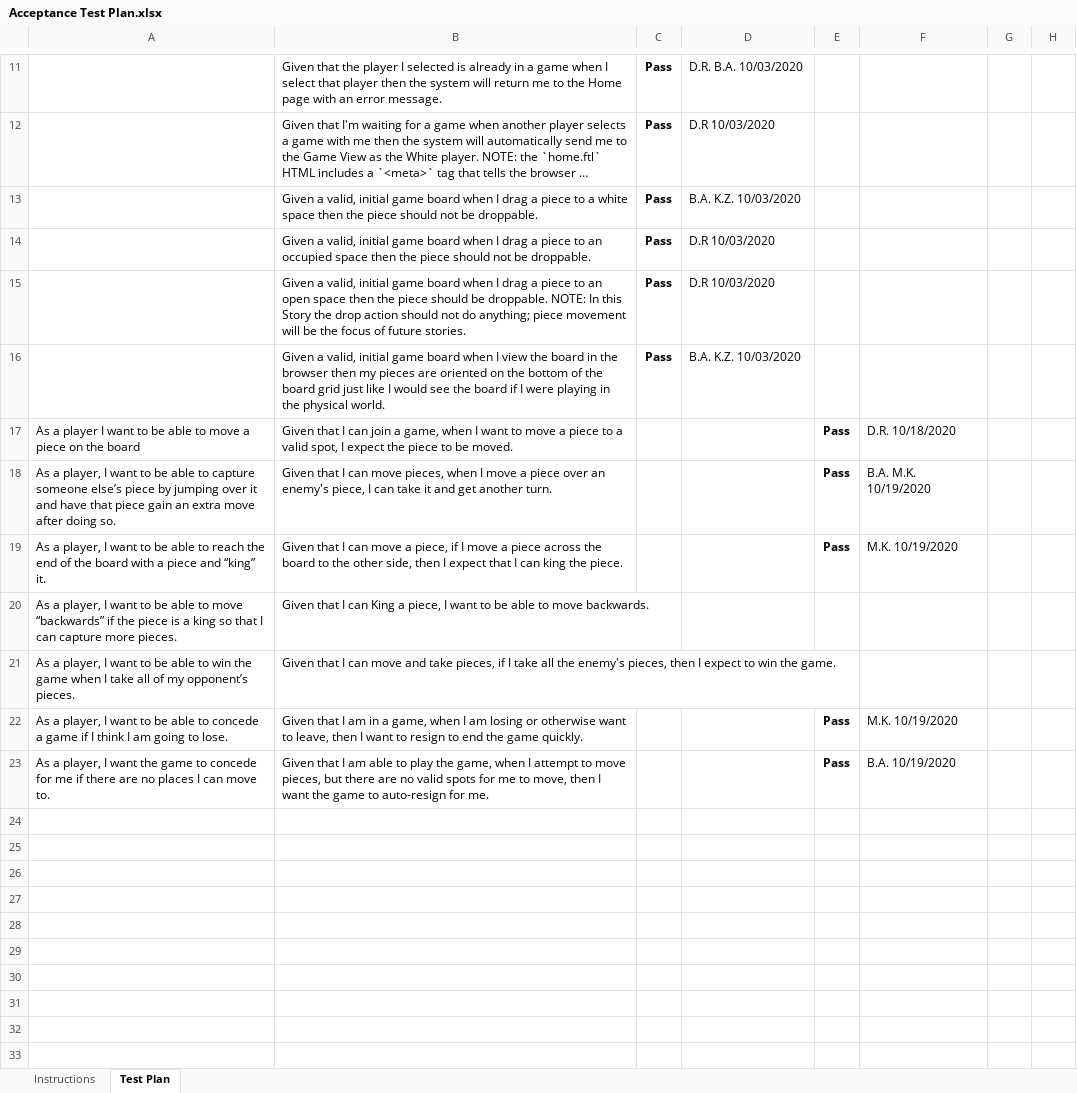
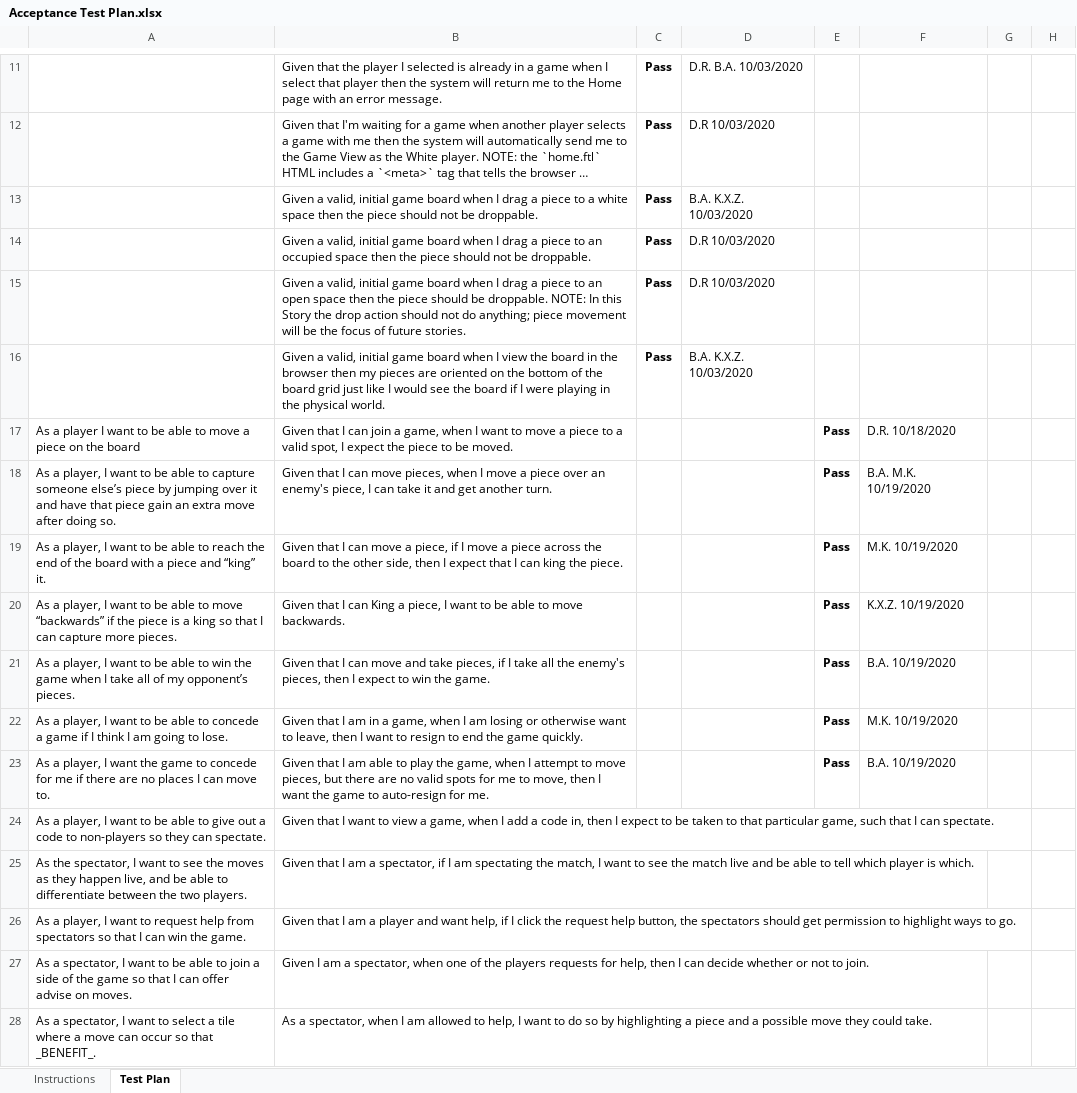
Before and after one commit to dar1972/Web-Checkers, an Excel workbook: etc/Acceptance Test Plan.xlsx, sheet Test Plan, drawn as a sheet; only a part is shown, gaps mark what is left out; long unchanged cells end in …; values as stored, in another font and other column widths than the file's, no borders; conditional formats not drawn; the diff names each change by its address in the sheet, - before the commit and + after, or states it on an @@ line.

Commit message:
Sprint 3 Acceptance Criteria Added

```diff
--- a/etc/Acceptance Test Plan.xlsx (sheet Test Plan)
+++ b/etc/Acceptance Test Plan.xlsx (sheet Test Plan)
-D13: B.A. K.Z. 10/03/2020
+D13: B.A. K.X.Z. 10/03/2020
-D16: B.A. K.Z. 10/03/2020
+D16: B.A. K.X.Z. 10/03/2020
-E20:E21: (empty)
+E20:E21: Pass
-F20: (empty)
+F20: K.X.Z. 10/19/2020
-F21: (empty)
+F21: B.A. 10/19/2020
+row 24: As a player, I want to be able to give out a code to non-players so they can spectate. | Given that I want to view a game, when I add a code in, then I expect to be taken to that particular game, such that I can spectate.
+row 25: As the spectator, I want to see the moves as they happen live, and be able to differentiate between the two players. | Given that I am a spectator, if I am spectating the match, I want to see the match live and be able to tell which player is which.
+row 26: As a player, I want to request help from spectators so that I can win the game. | Given that I am a player and want help, if I click the request help button, the spectators should get permission to highlight ways to go.
+row 27: As a spectator, I want to be able to join a side of the game so that I can offer advise on moves. | Given I am a spectator, when one of the players requests for help, then I can decide whether or not to join.
+row 28: As a spectator, I want to select a tile where a move can occur so that _BENEFIT_. | As a spectator, when I am allowed to help, I want to do so by highlighting a piece and a possible move they could take.
```
